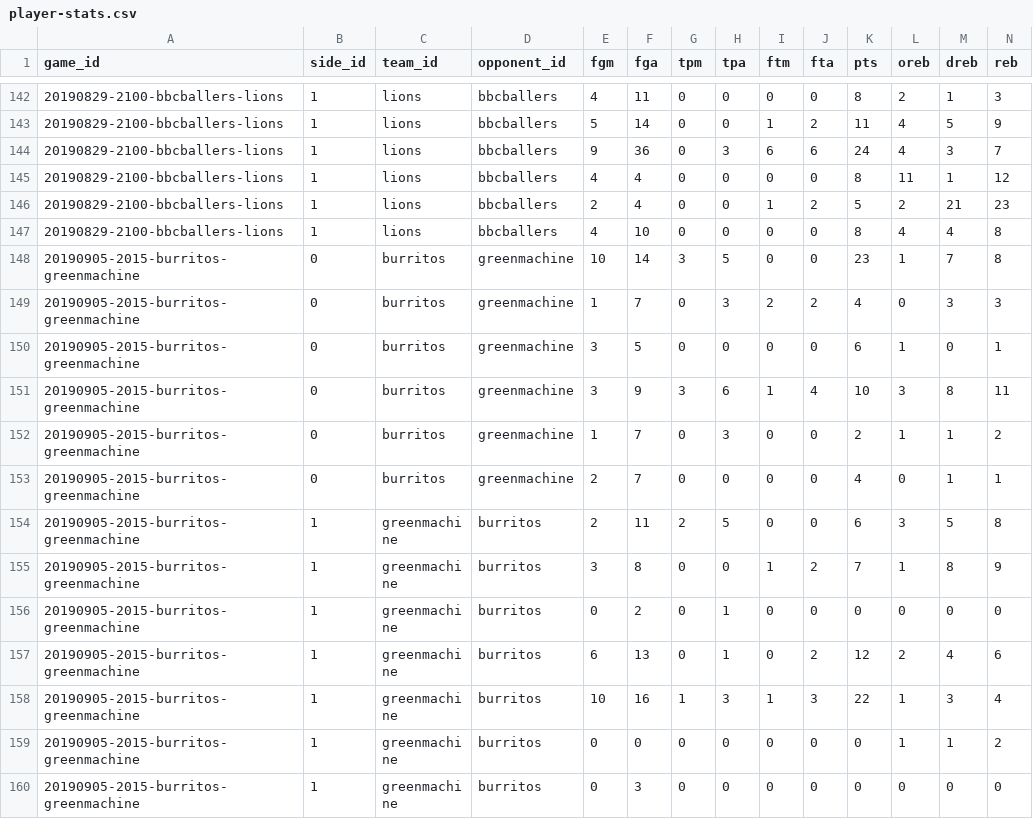
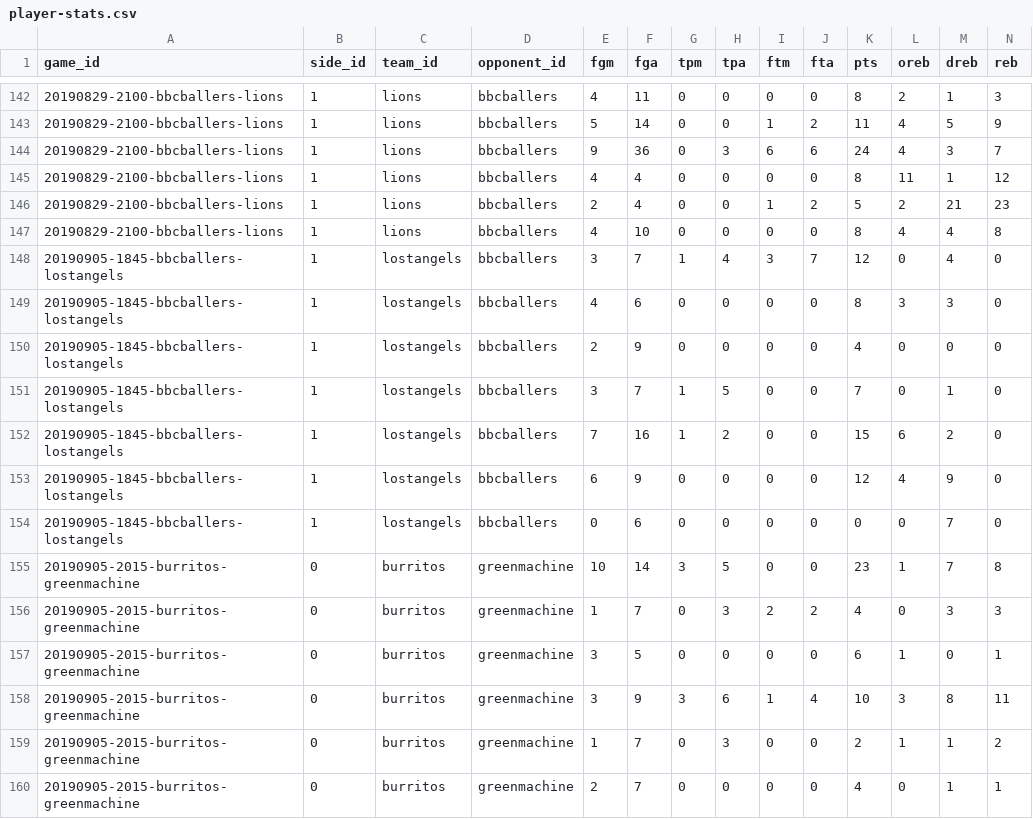
Before and after one commit to zilupe/thegame.report-data, a CSV file: reports/player-stats.csv, drawn as a sheet; only a part is shown, gaps mark what is left out; the shorter side is filled out with more unchanged rows; rows hold the shown columns only; the diff names each change by its address in the sheet, - before the commit and + after, or states it on an @@ line.

```diff
--- a/reports/player-stats.csv
+++ b/reports/player-stats.csv
+row 148: 20190905-1845-bbcballers-lostangels | 1 | lostangels | bbcballers | 3 | 7 | 1 | 4 | 3 | 7 | 12 | 0 | 4 | 0
+row 149: 20190905-1845-bbcballers-lostangels | 1 | lostangels | bbcballers | 4 | 6 | 0 | 0 | 0 | 0 | 8 | 3 | 3 | 0
+row 150: 20190905-1845-bbcballers-lostangels | 1 | lostangels | bbcballers | 2 | 9 | 0 | 0 | 0 | 0 | 4 | 0 | 0 | 0
+row 151: 20190905-1845-bbcballers-lostangels | 1 | lostangels | bbcballers | 3 | 7 | 1 | 5 | 0 | 0 | 7 | 0 | 1 | 0
+row 152: 20190905-1845-bbcballers-lostangels | 1 | lostangels | bbcballers | 7 | 16 | 1 | 2 | 0 | 0 | 15 | 6 | 2 | 0
+row 153: 20190905-1845-bbcballers-lostangels | 1 | lostangels | bbcballers | 6 | 9 | 0 | 0 | 0 | 0 | 12 | 4 | 9 | 0
+row 154: 20190905-1845-bbcballers-lostangels | 1 | lostangels | bbcballers | 0 | 6 | 0 | 0 | 0 | 0 | 0 | 0 | 7 | 0
```
Also changed, not shown: raw_data/sk_game_ids.csv, reports/team-stats.csv.
